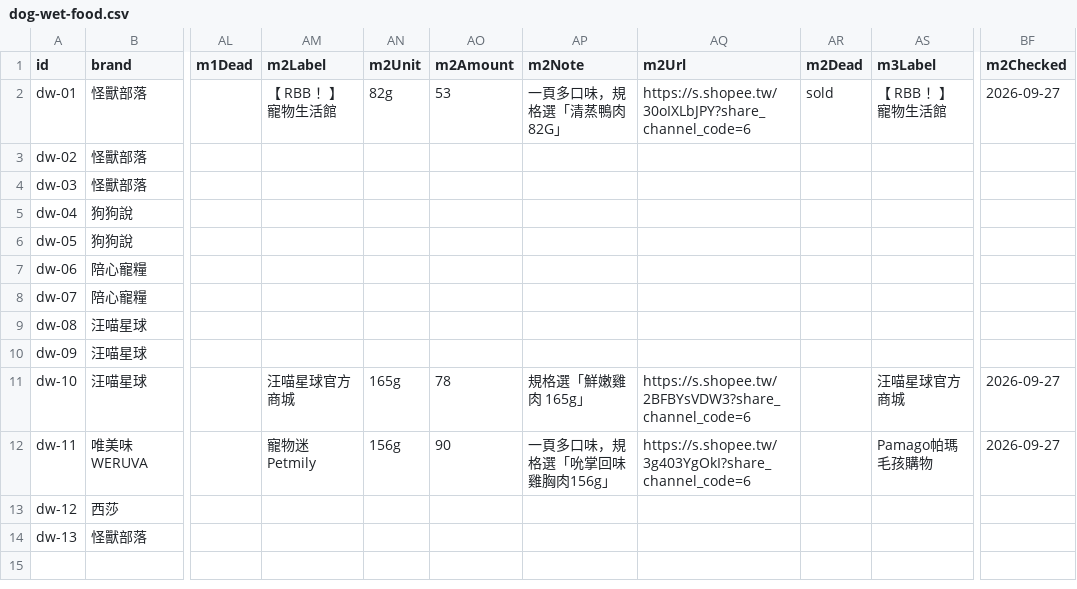
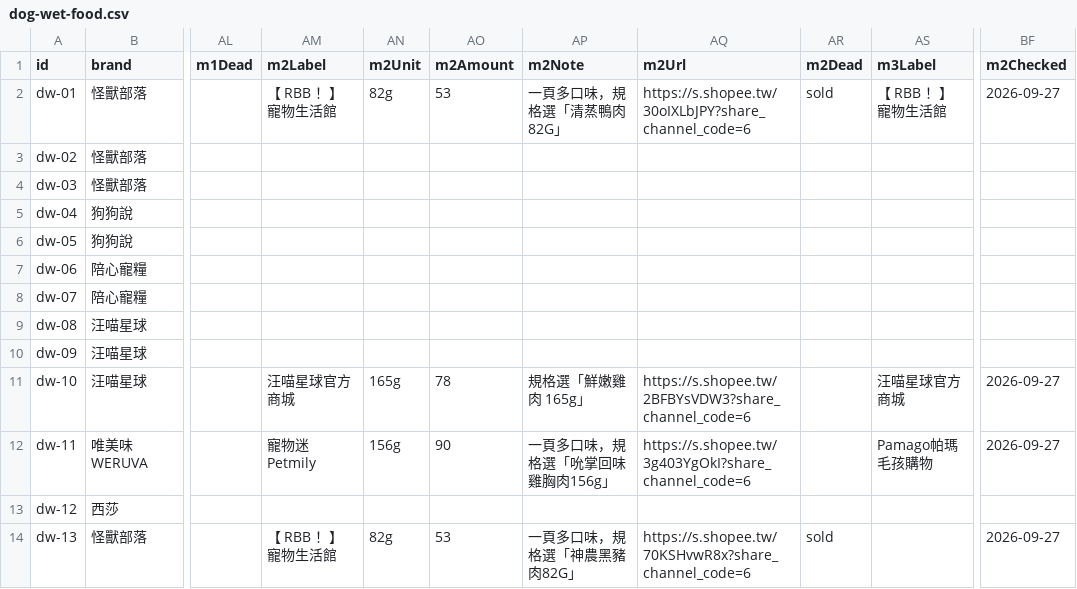
Before and after one commit to Tim-xuan-you/zone27-web, a CSV file: data/dog-wet-food.csv, drawn as a sheet; only a part is shown, gaps mark what is left out; the diff names each change by its address in the sheet, - before the commit and + after, or states it on an @@ line.

```diff
--- a/data/dog-wet-food.csv
+++ b/data/dog-wet-food.csv
-AM14 (m2Label): (empty)
+AM14 (m2Label): 【 RBB ！】寵物生活館
-AN14 (m2Unit): (empty)
+AN14 (m2Unit): 82g
-AO14 (m2Amount): (empty)
+AO14 (m2Amount): 53
-AP14 (m2Note): (empty)
+AP14 (m2Note): 一頁多口味，規格選「神農黑豬肉82G」
-AQ14 (m2Url): (empty)
+AQ14 (m2Url): https://s.shopee.tw/70KSHvwR8x?share_channel_code=6
-AR14 (m2Dead): (empty)
+AR14 (m2Dead): sold
-BF14 (m2Checked): (empty)
+BF14 (m2Checked): 2026-09-27
```
Also changed, not shown: data/dog-food.csv, 6 other files.
